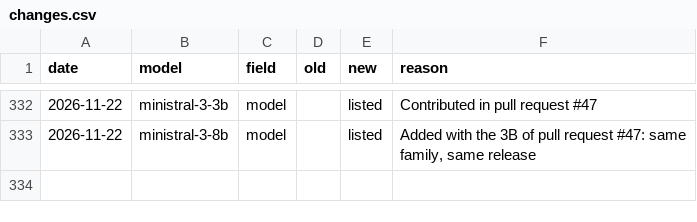
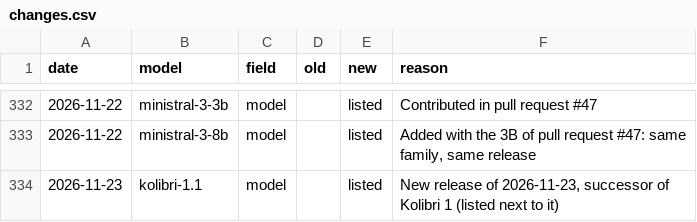
Before and after one commit to here-be-dragons-ai/sovereign-models, a CSV file: data/changes.csv, drawn as a sheet; only a part is shown, gaps mark what is left out.

Commit message:
Kolibri 1.1 (Aleph Alpha, tier B), listed next to Kolibri 1
Aleph Alpha released Kolibri 1.1 on 2026-11-23 as the successor of Kolibri 1.
It gets a family of its own, because its weights are not post-trained Kolibri 1
weights: it branches from a Kolibri 1 mid-training checkpoint, converts the
attention to sparse attention and continues with a second mid-training and a
long-context phase, then its own SFT and RL. Kolibri 1 stays listed.

- origin continued-own from the Kolibri 1 mid-training checkpoint. The AI Act
  summary says "Model dependencies: None"; the base model the card names
  outweighs it, and both answers are in evidence.csv
- licence osi: Apache 2.0, the same file as Kolibri 1's. The new
  RESPONSIBLE_USE.md states that it adds no conditions to the licence; its
  hash is watched like the licence's
- data documented (the training summary names the large datasets, the card
  gives shares per domain), compute eu (blog post: trained in Germany and
  Finland), AI Act summary yes
- tier B like Kolibri 1: the merger with Cohere is still pending
- teachers from the training summary: DeepSeek-V4.1-Flash and two abliterated
  community variants are new against Kolibri 1; the stage is not stated
- 16 quotes found in the archived documents, read by claude-fable-5-2; the
  rubric reproduces all five values. METHODOLOGY names that reader for the
  releases since 2026-11-21
- Mac: mlx-vlm 0.8.0 does not know the model type kolibri1_1, and llama.cpp
  v1.0.0 does not register the architecture, so Aleph Alpha's own GGUF builds
  count as fork only (their card points to ggml-org/llama.cpp#32891). The
  chat template of the GGUF build is identical to the original's

Memory estimate: sparse-attention layers next to sliding-window layers keep
keys and values for the whole context, once per KV cache that several layers
share. fetch_hf_facts.py records the number of caches per layer type
(kv_stores) and memory.py counts them: 4 caches for the 10 sparse layers of
Kolibri 1.1, 8 KiB per token. Without this the growing part came out as zero.
No other model changes.

107 models (A 17, B 19, C 18, excluded 3, comparison 50).

```diff
--- a/data/changes.csv
+++ b/data/changes.csv
@@ -333 +333,2 @@ date,model,field,old,new,reason
 2026-11-22,ministral-3-8b,model,,listed,"Added with the 3B of pull request #47: same family, same release"
+2026-11-23,kolibri-1.1,model,,listed,"New release of 2026-11-23, successor of Kolibri 1 (listed next to it)"
```
Also changed, not shown: data/hf_facts.csv, data/known_repos.csv, 19 other files.
